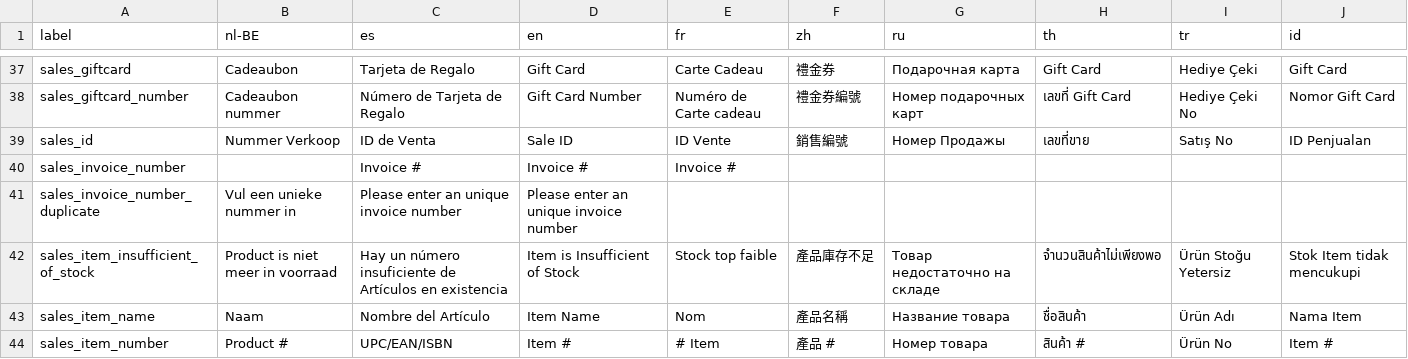
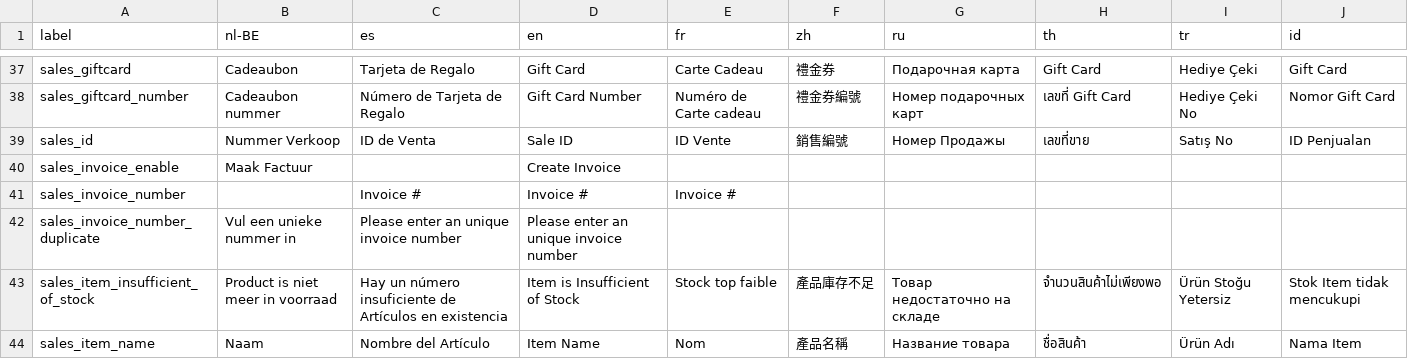
Before and after one commit to Darli963/sistema-inventario-ventas, a CSV file: translations/sales_lang.csv, drawn as a sheet; only a part is shown, gaps mark what is left out; the shorter side is filled out with more unchanged rows; the diff names each change by its address in the sheet, - before the commit and + after, or states it on an @@ line.

Commit message:
Fix enable invoice labels (sales and receivings)

```diff
--- a/translations/sales_lang.csv
+++ b/translations/sales_lang.csv
+row 40: sales_invoice_enable | Maak Factuur |  | Create Invoice
```
Also changed, not shown: translations/receivings_lang.csv, 18 other files.
